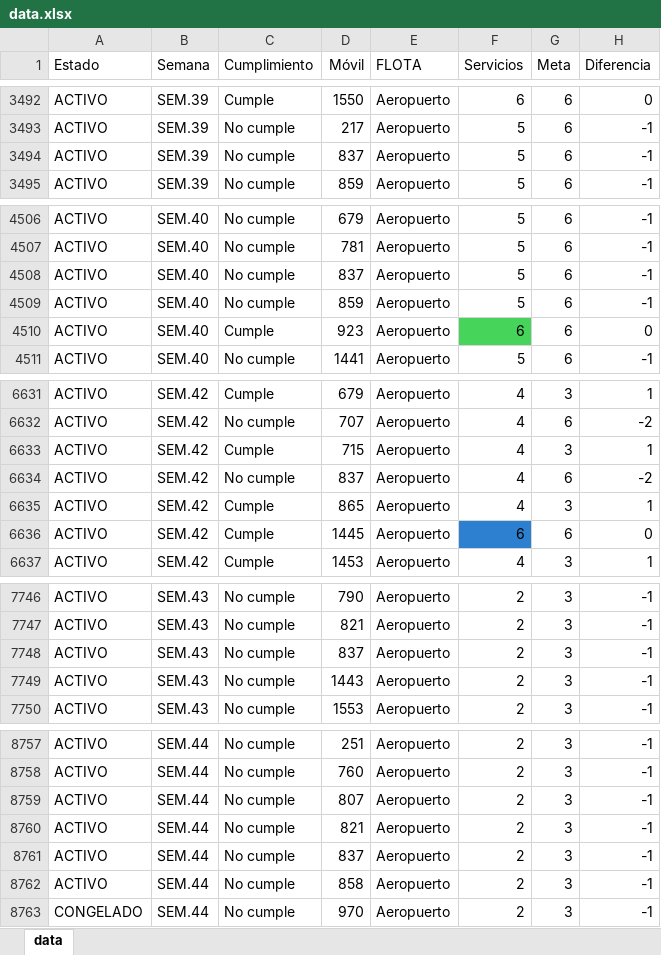
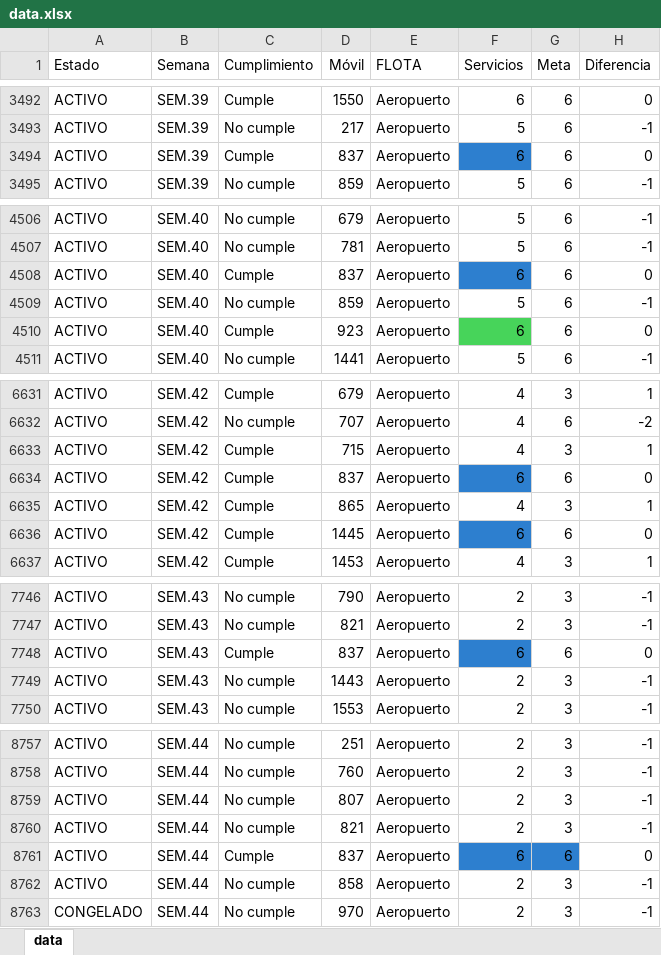
Before and after one commit to CarlosMoscol/directo, an Excel workbook: data.xlsx, sheet data, drawn as a sheet; only a part is shown, gaps mark what is left out; values as stored, in another font and other column widths than the file's, no borders; conditional formats not drawn; the diff names each change by its address in the sheet, - before the commit and + after, or states it on an @@ line.

Commit message:
Update data.xlsx

```diff
--- a/data.xlsx (sheet data)
+++ b/data.xlsx (sheet data)
-C3494 (Cumplimiento): No cumple
+C3494 (Cumplimiento): Cumple
-F3494 (Servicios): 5
+F3494 (Servicios): 6
-F3494 fill: none
+F3494 fill: #2D7FCF
-H3494 (Diferencia): -1
+H3494 (Diferencia): 0
-C4508 (Cumplimiento): No cumple
+C4508 (Cumplimiento): Cumple
-F4508 (Servicios): 5
+F4508 (Servicios): 6
-F4508 fill: none
+F4508 fill: #2D7FCF
-H4508 (Diferencia): -1
+H4508 (Diferencia): 0
-C6634 (Cumplimiento): No cumple
+C6634 (Cumplimiento): Cumple
-F6634 (Servicios): 4
+F6634 (Servicios): 6
-F6634 fill: none
+F6634 fill: #2D7FCF
-H6634 (Diferencia): -2
+H6634 (Diferencia): 0
-C7748 (Cumplimiento): No cumple
+C7748 (Cumplimiento): Cumple
-F7748 (Servicios): 2
+F7748 (Servicios): 6
-F7748 fill: none
+F7748 fill: #2D7FCF
-G7748 (Meta): 3
+G7748 (Meta): 6
-H7748 (Diferencia): -1
+H7748 (Diferencia): 0
-C8761 (Cumplimiento): No cumple
+C8761 (Cumplimiento): Cumple
-F8761 (Servicios): 2
+F8761 (Servicios): 6
-F8761:G8761 fill: none
+F8761:G8761 fill: #2D7FCF
-G8761 (Meta): 3
+G8761 (Meta): 6
-H8761 (Diferencia): -1
+H8761 (Diferencia): 0
```
